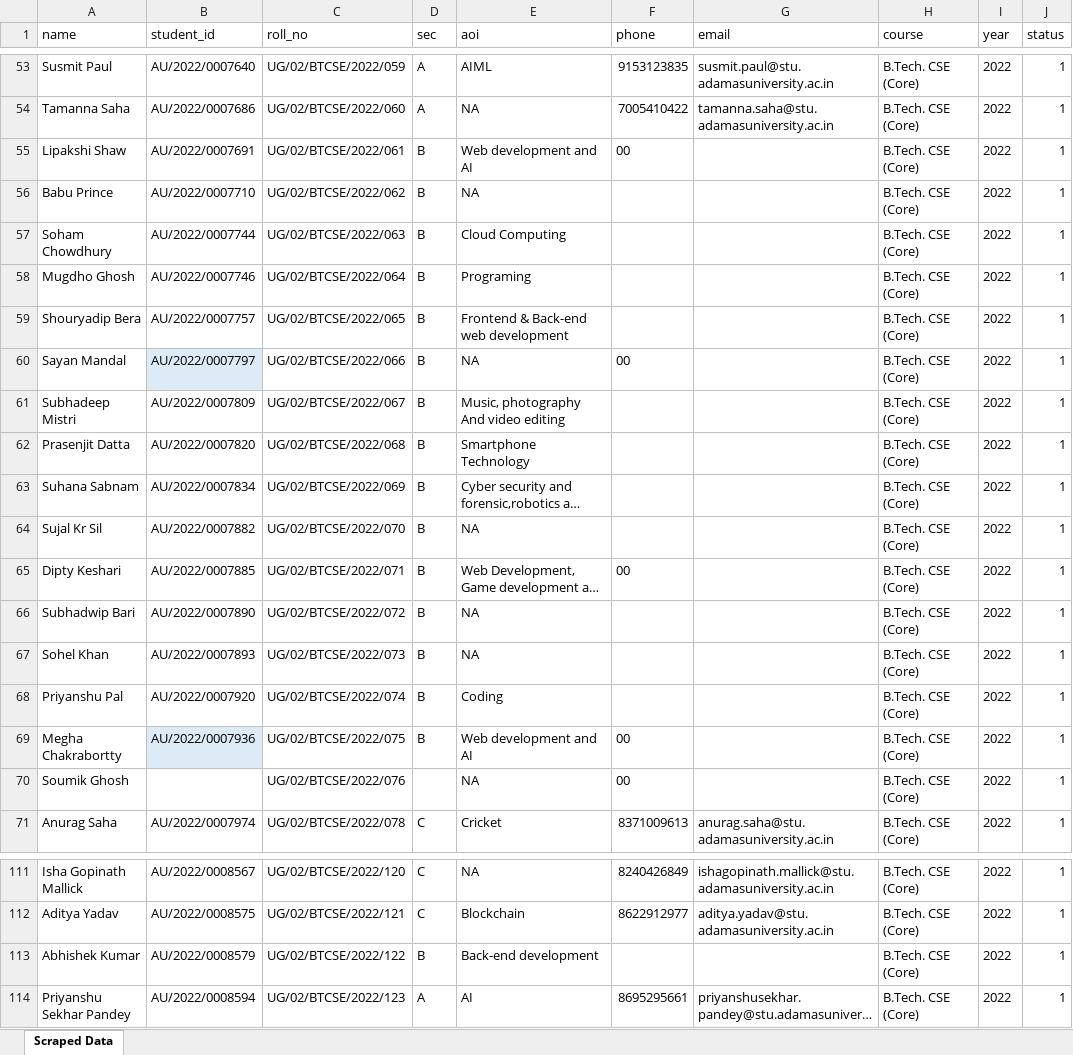
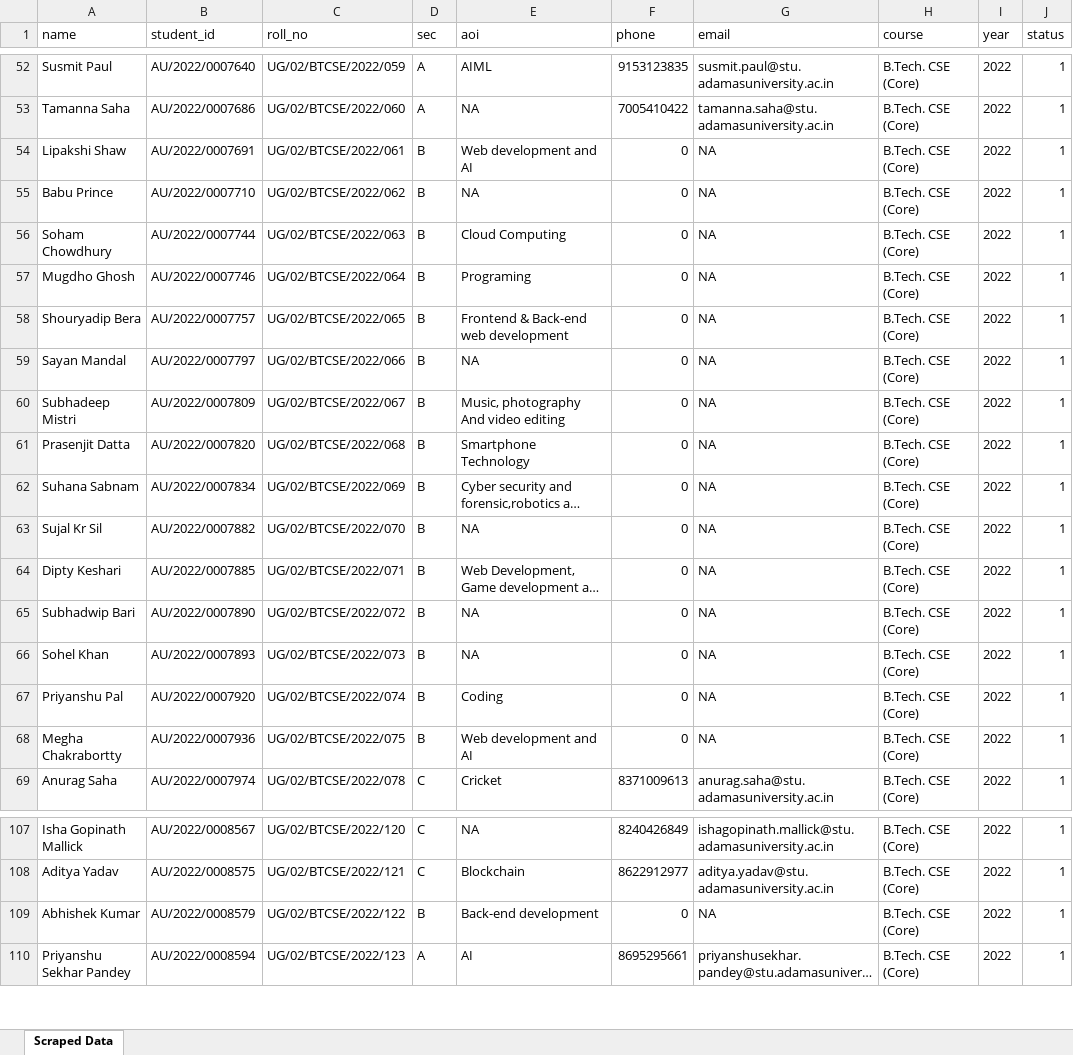
Before and after one commit to Apurba-pal/AUCSE_web_scrapping, an Excel workbook: college_data_updated.xlsx, sheet Scraped Data, drawn as a sheet; only a part is shown, gaps mark what is left out; long unchanged cells end in …; values as stored, in another font and other column widths than the file's, no borders; removed rows and columns are numbered as before the commit, all else as after; the diff covers the shown part only; the diff names each change by its address in the sheet, - before the commit and + after, or states it on an @@ line.

Commit message:
update college_data_updated.xlsx with latest data

```diff
--- a/college_data_updated.xlsx (sheet Scraped Data)
+++ b/college_data_updated.xlsx (sheet Scraped Data)
-F54 (phone): 00
+F54 (phone): 0
-G54:G68 (email): (empty)
+G54:G68 (email): NA
-F55:F58 (phone): (empty)
+F55:F58 (phone): 0
-B59 fill: #DDEBF7
+B59 fill: none
-F59 (phone): 00
+F59 (phone): 0
-F60:F63 (phone): (empty)
+F60:F63 (phone): 0
-F64 (phone): 00
+F64 (phone): 0
-F65:F67 (phone): (empty)
+F65:F67 (phone): 0
-B68 fill: #DDEBF7
+B68 fill: none
-F68 (phone): 00
+F68 (phone): 0
-row 70: Soumik Ghosh |  | UG/02/BTCSE/2022/076 |  | NA | 00 |  | B.Tech. CSE (Core) | 2022 | 1
-F109 (phone): (empty)
+F109 (phone): 0
-G109 (email): (empty)
+G109 (email): NA
```
Also changed, not shown: 4 removed rows, 104 edited cells and cell formats elsewhere in this sheet.
